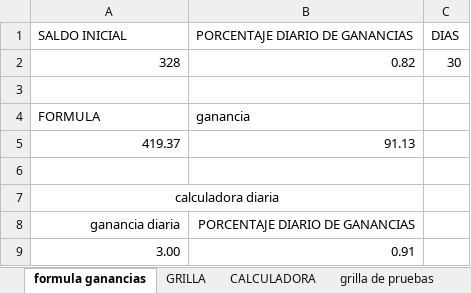
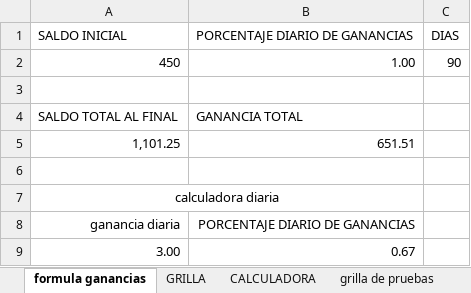
Before and after one commit to luisgomezzz/luchocrypto, an Excel workbook: old/FORMULAss.xlsx, sheet formula ganancias, drawn as a sheet; values as stored, in another font and other column widths than the file's, no borders; removed rows and columns are numbered as before the commit, all else as after; the diff names each change by its address in the sheet, - before the commit and + after, or states it on an @@ line.

```diff
--- a/old/FORMULAss.xlsx (sheet formula ganancias)
+++ b/old/FORMULAss.xlsx (sheet formula ganancias)
-row 2: 328 | 0.82 | 30
+row 2: 450 | 1.00 | 90
-row 4: FORMULA | ganancia
-row 5: 419.37 | 91.13
+row 4: SALDO TOTAL AL FINAL | GANANCIA TOTAL
+row 5: 1,101.25 | 651.51
-B9 (PORCENTAJE DIARIO DE GANANCIAS): 0.91
+B9 (PORCENTAJE DIARIO DE GANANCIAS): 0.67
```
Also changed, not shown: 1 other file.
